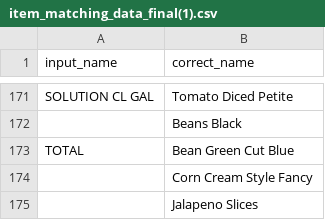
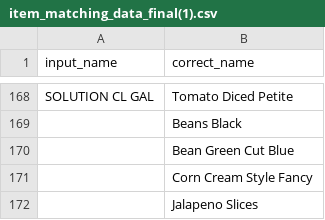
Before and after one commit to TechsNtheCity940/X-seller-8, a CSV file: item_matching_data_final(1).csv, drawn as a sheet; only a part is shown, gaps mark what is left out; the diff covers the shown part only.

```diff
--- a/item_matching_data_final(1).csv
+++ b/item_matching_data_final(1).csv
@@ -172,3 +169,3 @@ SOLUTION CL GAL,Tomato Diced Petite
 ,Beans Black
-TOTAL,Bean Green Cut Blue
+,Bean Green Cut Blue
 ,Corn Cream Style Fancy
```
Also changed, not shown: 6 removed rows elsewhere in this file, 38 other files.
